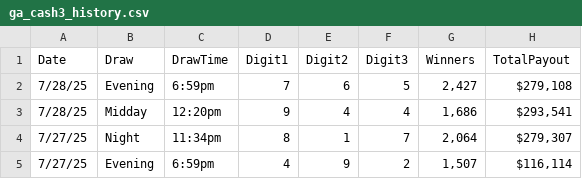
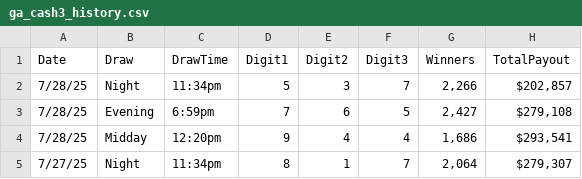
Before and after one commit to GAPick3/GA-Cash3-Predictor, a CSV file: data/ga_cash3_history.csv, drawn as a sheet; only a part is shown; the shorter side is filled out with more unchanged rows.

Commit message:
Add files via upload

```diff
--- a/data/ga_cash3_history.csv
+++ b/data/ga_cash3_history.csv
@@ -1,2 +1,3 @@
 Date,Draw,DrawTime,Digit1,Digit2,Digit3,Winners,TotalPayout
+7/28/25,Night,11:34pm,5,3,7,"2,266","$202,857 "
 7/28/25,Evening,6:59pm,7,6,5,"2,427","$279,108 "
```
